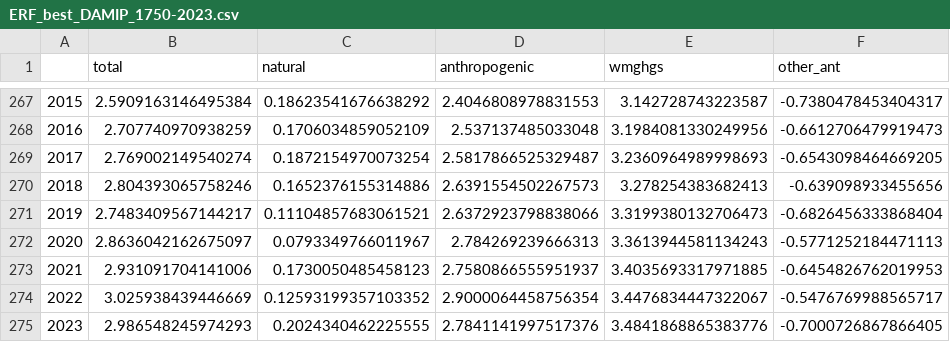
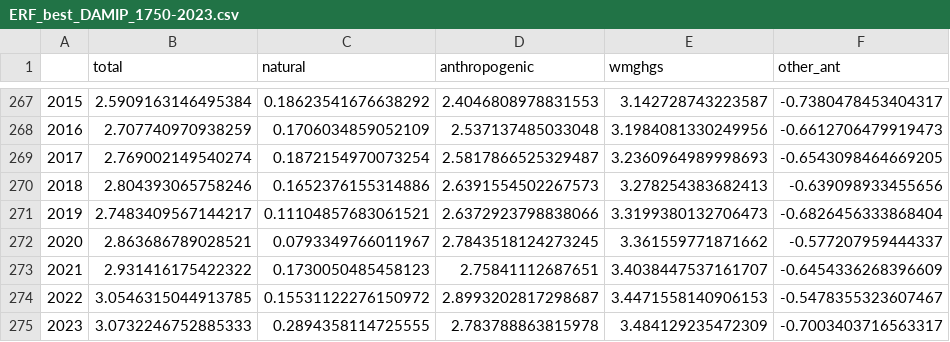
Before and after one commit to ClimateIndicator/forcing-timeseries, a CSV file: output/ERF_best_DAMIP_1750-2023.csv, drawn as a sheet; only a part is shown, gaps mark what is left out.

```diff
--- a/output/ERF_best_DAMIP_1750-2023.csv
+++ b/output/ERF_best_DAMIP_1750-2023.csv
@@ -271,5 +271,5 @@
 2019,2.7483409567144217,0.11104857683061521,2.6372923798838066,3.3199380132706473,-0.6826456333868404
-2020,2.8636042162675097,0.0793349766011967,2.784269239666313,3.3613944581134243,-0.5771252184471113
-2021,2.931091704141006,0.1730050485458123,2.7580866555951937,3.4035693317971885,-0.6454826762019953
-2022,3.025938439446669,0.12593199357103352,2.9000064458756354,3.4476834447322067,-0.5476769988565717
-2023,2.986548245974293,0.2024340462225555,2.7841141997517376,3.4841868865383776,-0.7000726867866405
+2020,2.863686789028521,0.0793349766011967,2.7843518124273245,3.361559771871662,-0.577207959444337
+2021,2.931416175422322,0.1730050485458123,2.75841112687651,3.4038447537161707,-0.6454336268396609
+2022,3.0546315044913785,0.15531122276150972,2.8993202817298687,3.4471558140906153,-0.5478355323607467
+2023,3.0732246752885333,0.2894358114725555,2.783788863815978,3.484129235472309,-0.7003403716563317
```
Also changed, not shown: output/ERF_best_1750-2023.csv, output/ERF_best_aggregates_1750-2023.csv, 11 other files.
